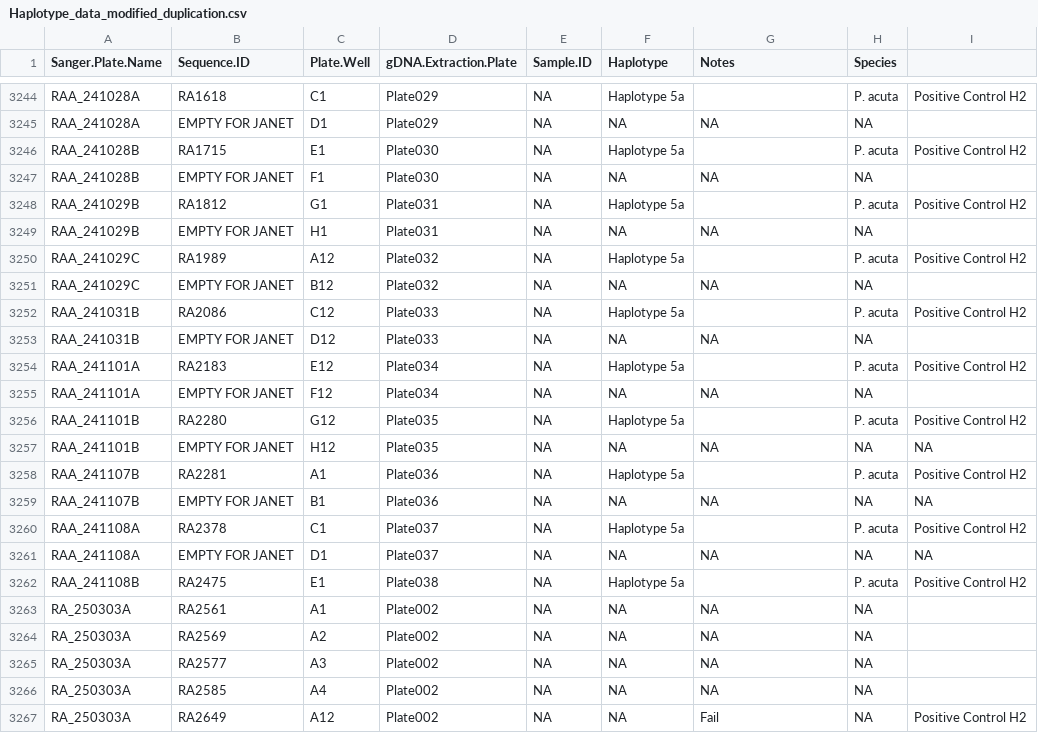
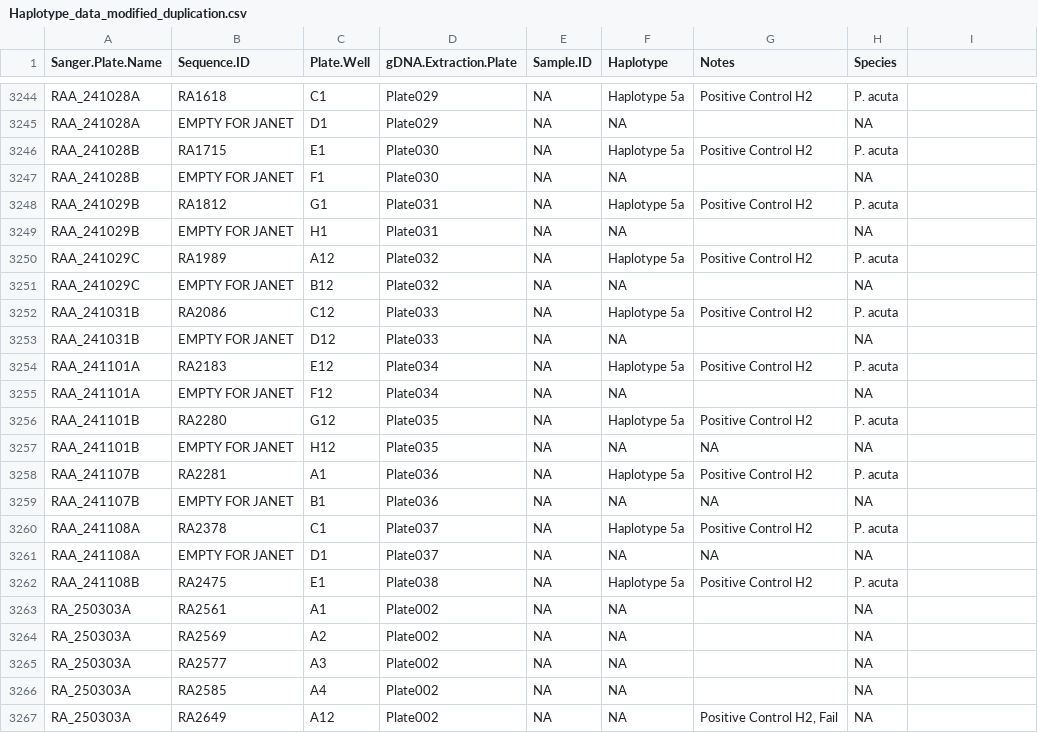
Before and after one commit to PierrickHarnay/Pocillopora_under_environmental_stressors, a CSV file: Data/Haplotype_data_modified_duplication.csv, drawn as a sheet; only a part is shown, gaps mark what is left out; the diff covers the shown part only; the diff names each change by its address in the sheet, - before the commit and + after, or states it on an @@ line.

```diff
--- a/Data/Haplotype_data_modified_duplication.csv
+++ b/Data/Haplotype_data_modified_duplication.csv
-G3244 (Notes): (empty)
+G3244 (Notes): Positive Control H2
-I3244: Positive Control H2
+I3244: (empty)
-G3245 (Notes): NA
+G3245 (Notes): (empty)
-G3246 (Notes): (empty)
+G3246 (Notes): Positive Control H2
-I3246: Positive Control H2
+I3246: (empty)
-G3247 (Notes): NA
+G3247 (Notes): (empty)
-G3248 (Notes): (empty)
+G3248 (Notes): Positive Control H2
-I3248: Positive Control H2
+I3248: (empty)
-G3249 (Notes): NA
+G3249 (Notes): (empty)
-G3250 (Notes): (empty)
+G3250 (Notes): Positive Control H2
-I3250: Positive Control H2
+I3250: (empty)
-G3251 (Notes): NA
+G3251 (Notes): (empty)
-G3252 (Notes): (empty)
+G3252 (Notes): Positive Control H2
-I3252: Positive Control H2
+I3252: (empty)
-G3253 (Notes): NA
+G3253 (Notes): (empty)
-G3254 (Notes): (empty)
+G3254 (Notes): Positive Control H2
-I3254: Positive Control H2
+I3254: (empty)
-G3255 (Notes): NA
+G3255 (Notes): (empty)
-G3256 (Notes): (empty)
+G3256 (Notes): Positive Control H2
-I3256: Positive Control H2
+I3256: (empty)
-I3257: NA
+I3257: (empty)
-G3258 (Notes): (empty)
+G3258 (Notes): Positive Control H2
-I3258: Positive Control H2
+I3258: (empty)
-I3259: NA
+I3259: (empty)
-G3260 (Notes): (empty)
+G3260 (Notes): Positive Control H2
-I3260: Positive Control H2
+I3260: (empty)
-I3261: NA
+I3261: (empty)
-G3262 (Notes): (empty)
+G3262 (Notes): Positive Control H2
-I3262: Positive Control H2
+I3262: (empty)
-G3263:G3266 (Notes): NA
+G3263:G3266 (Notes): (empty)
-G3267 (Notes): Fail
+G3267 (Notes): Positive Control H2, Fail
-I3267: Positive Control H2
+I3267: (empty)
```
Also changed, not shown: 57 edited cells elsewhere in this file, Data/POC_RA_Size.csv, 6 other files.
